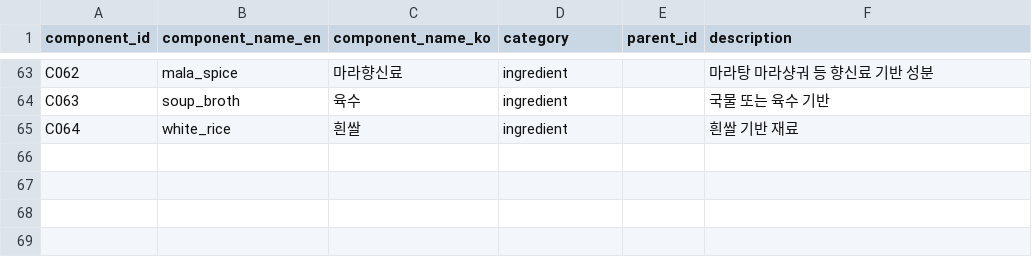
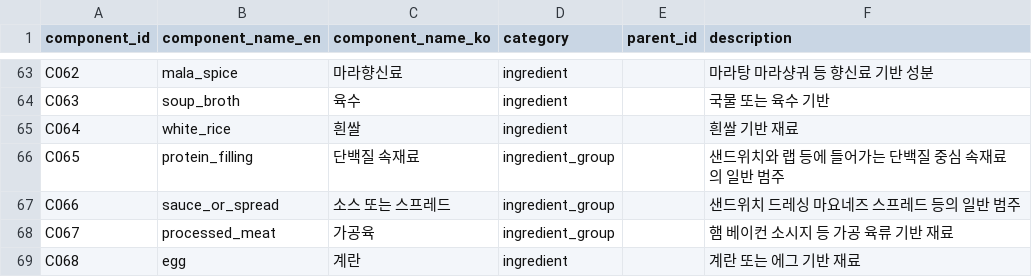
Before and after one commit to jmnuu/foodmap-component-kr, a CSV file: data/v0.1/component_vocab.csv, drawn as a sheet; only a part is shown, gaps mark what is left out; the diff names each change by its address in the sheet, - before the commit and + after, or states it on an @@ line.

Commit message:
data v03update
음식사전 늘리기

```diff
--- a/data/v0.1/component_vocab.csv
+++ b/data/v0.1/component_vocab.csv
+row 66: C065 | protein_filling | 단백질 속재료 | ingredient_group |  | 샌드위치와 랩 등에 들어가는 단백질 중심 속재료의 일반 범주
+row 67: C066 | sauce_or_spread | 소스 또는 스프레드 | ingredient_group |  | 샌드위치 드레싱 마요네즈 스프레드 등의 일반 범주
+row 68: C067 | processed_meat | 가공육 | ingredient_group |  | 햄 베이컨 소시지 등 가공 육류 기반 재료
+row 69: C068 | egg | 계란 | ingredient |  | 계란 또는 에그 기반 재료
```
Also changed, not shown: data/v0.1/component_aliases.csv, 35 other files.
